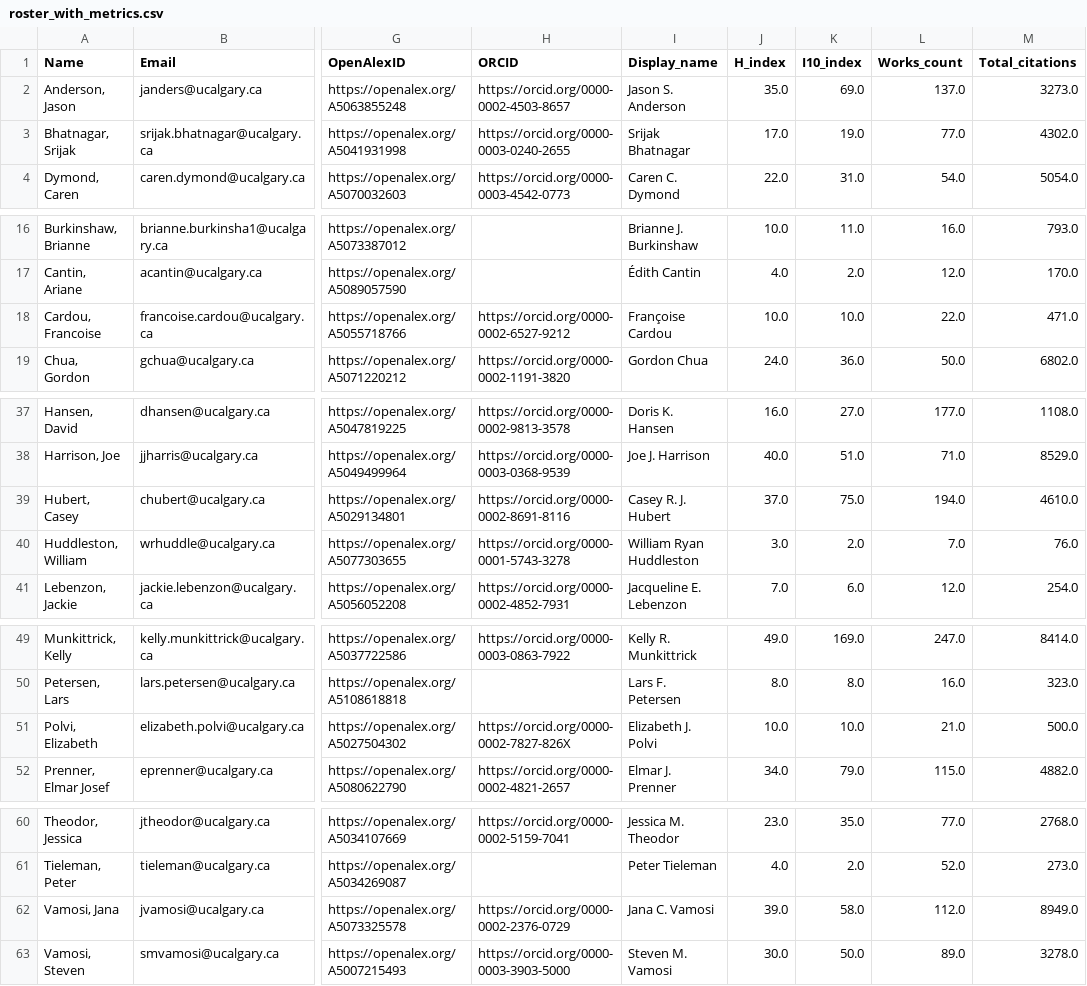
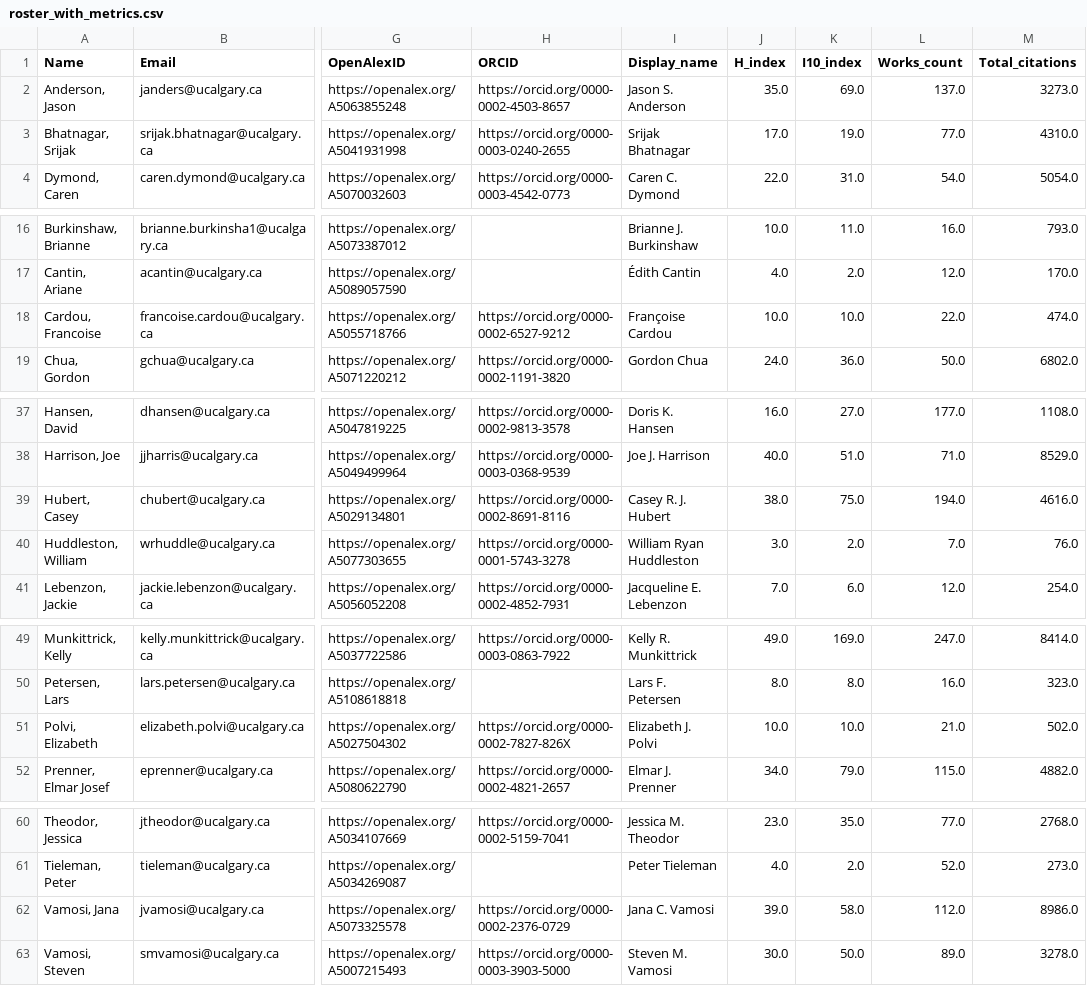
Before and after one commit to ResonanceResearch/UC_BioSci_Dashboard, a CSV file: data/roster_with_metrics.csv, drawn as a sheet; only a part is shown, gaps mark what is left out; the diff covers the shown part only; the diff names each change by its address in the sheet, - before the commit and + after, or states it on an @@ line.

```diff
--- a/data/roster_with_metrics.csv
+++ b/data/roster_with_metrics.csv
-M3 (Total_citations): 4302.0
+M3 (Total_citations): 4310.0
-M18 (Total_citations): 471.0
+M18 (Total_citations): 474.0
-J39 (H_index): 37.0
+J39 (H_index): 38.0
-M39 (Total_citations): 4610.0
+M39 (Total_citations): 4616.0
-M51 (Total_citations): 500.0
+M51 (Total_citations): 502.0
-M62 (Total_citations): 8949.0
+M62 (Total_citations): 8986.0
```
Also changed, not shown: 1 edited cell elsewhere in this file, 5 other files.
